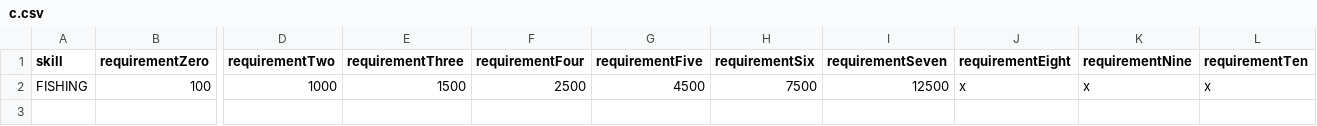
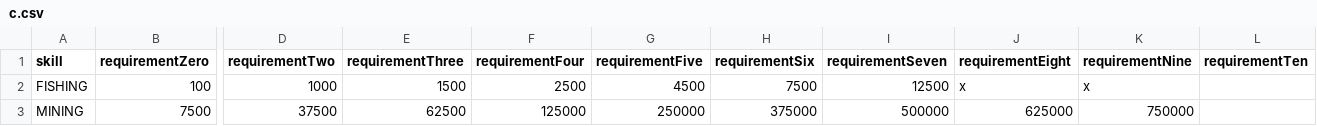
Before and after one commit to FreakyVille-Trademarket/Freakyville-Datahub, a CSV file: skill/c.csv, drawn as a sheet; only a part is shown, gaps mark what is left out; rows hold the shown columns only; the diff names each change by its address in the sheet, - before the commit and + after, or states it on an @@ line.

Commit message:
Update c.csv

```diff
--- a/skill/c.csv
+++ b/skill/c.csv
-L2 (requirementTen): x
+L2 (requirementTen): (empty)
+row 3: MINING | 7500 | 37500 | 62500 | 125000 | 250000 | 375000 | 500000 | 625000 | 750000
```
